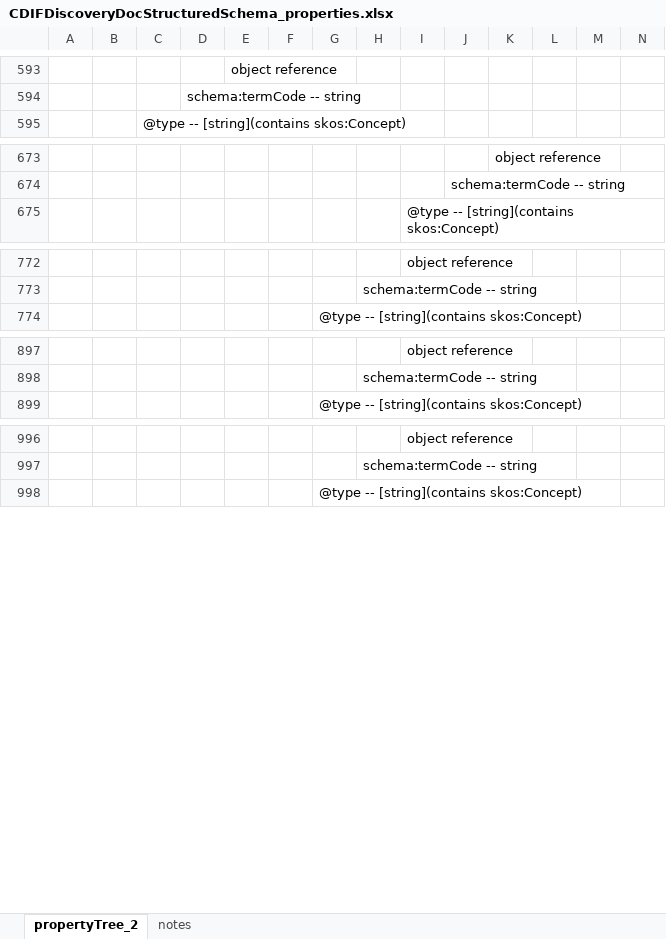
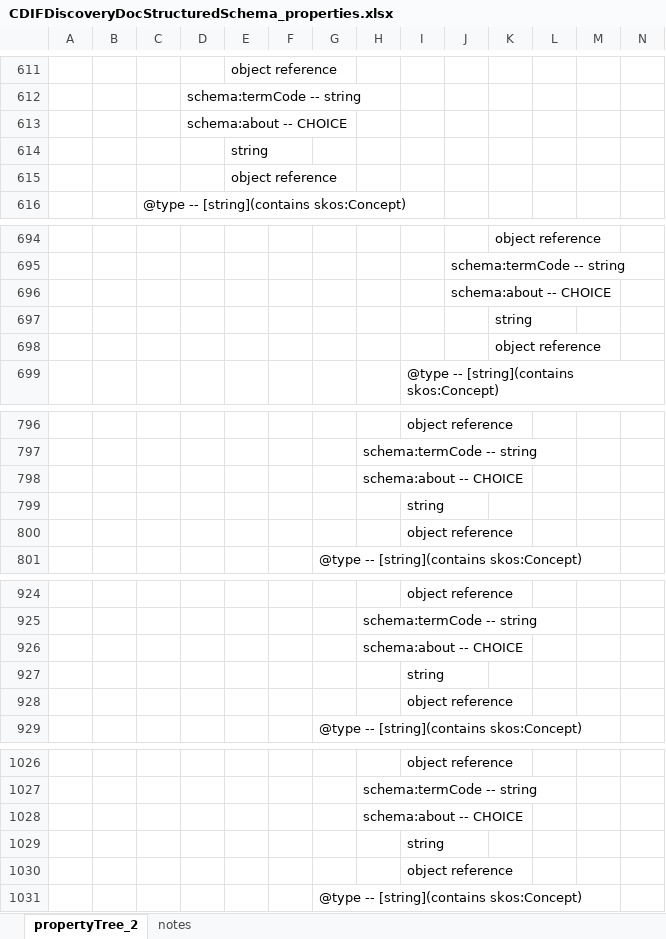
Before and after one commit to Cross-Domain-Interoperability-Framework/doc-corediscovery, an Excel workbook: CDIFDiscoveryDocStructuredSchema_properties.xlsx, sheet propertyTree_2, drawn as a sheet; only a part is shown, gaps mark what is left out; values as stored, in another font and other column widths than the file's, no borders; the diff covers the shown part only; the diff names each change by its address in the sheet, - before the commit and + after, or states it on an @@ line.

```diff
--- a/CDIFDiscoveryDocStructuredSchema_properties.xlsx (sheet propertyTree_2)
+++ b/CDIFDiscoveryDocStructuredSchema_properties.xlsx (sheet propertyTree_2)
+row 613:  |  |  | schema:about -- CHOICE
+row 614:  |  |  |  | string
+row 615:  |  |  |  | object reference
+row 696:  |  |  |  |  |  |  |  |  | schema:about -- CHOICE
+row 697:  |  |  |  |  |  |  |  |  |  | string
+row 698:  |  |  |  |  |  |  |  |  |  | object reference
+row 798:  |  |  |  |  |  |  | schema:about -- CHOICE
+row 799:  |  |  |  |  |  |  |  | string
+row 800:  |  |  |  |  |  |  |  | object reference
+row 926:  |  |  |  |  |  |  | schema:about -- CHOICE
+row 927:  |  |  |  |  |  |  |  | string
+row 928:  |  |  |  |  |  |  |  | object reference
+row 1028:  |  |  |  |  |  |  | schema:about -- CHOICE
+row 1029:  |  |  |  |  |  |  |  | string
+row 1030:  |  |  |  |  |  |  |  | object reference
```
Also changed, not shown: 49 added rows, 4 moved rows and 3 edited cells elsewhere in this sheet, sheet notes.
